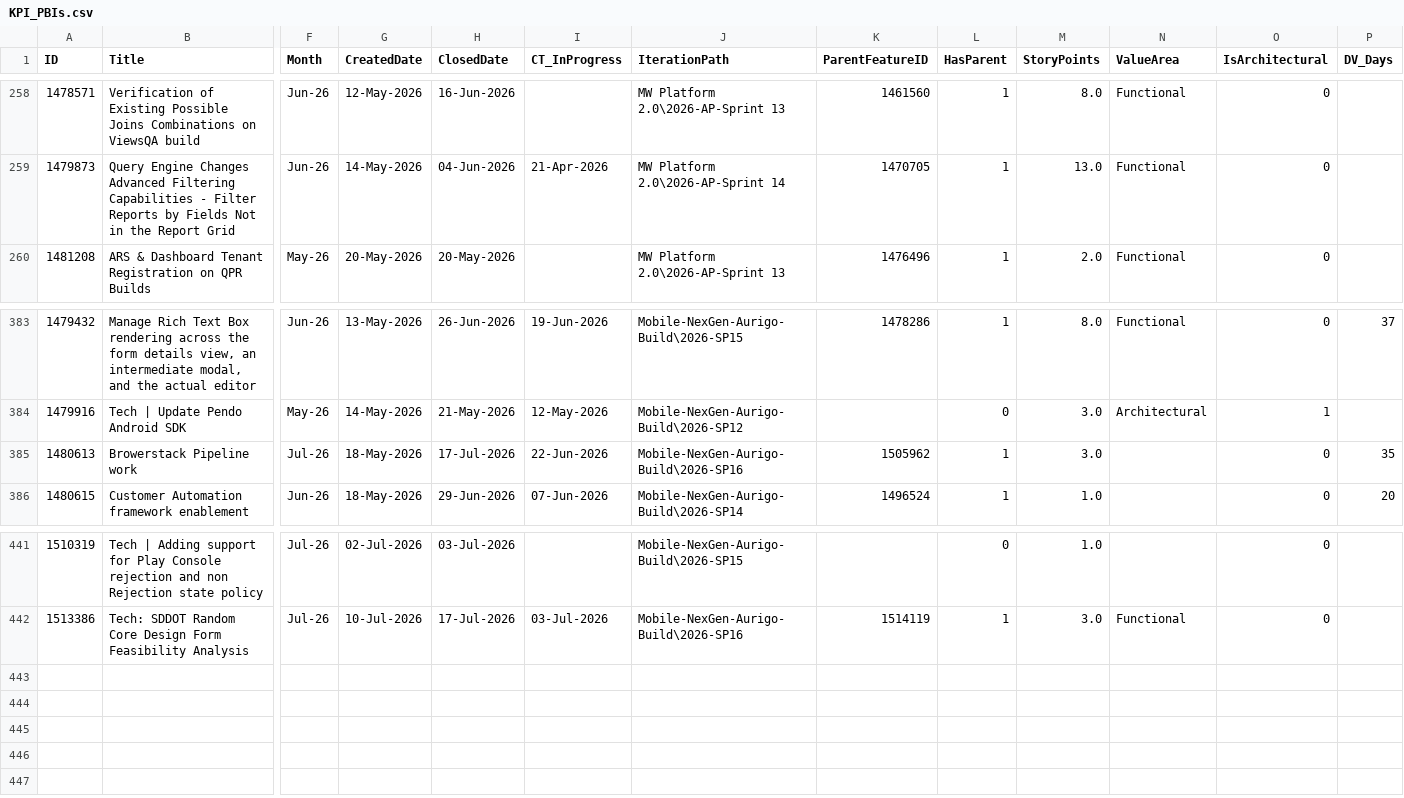
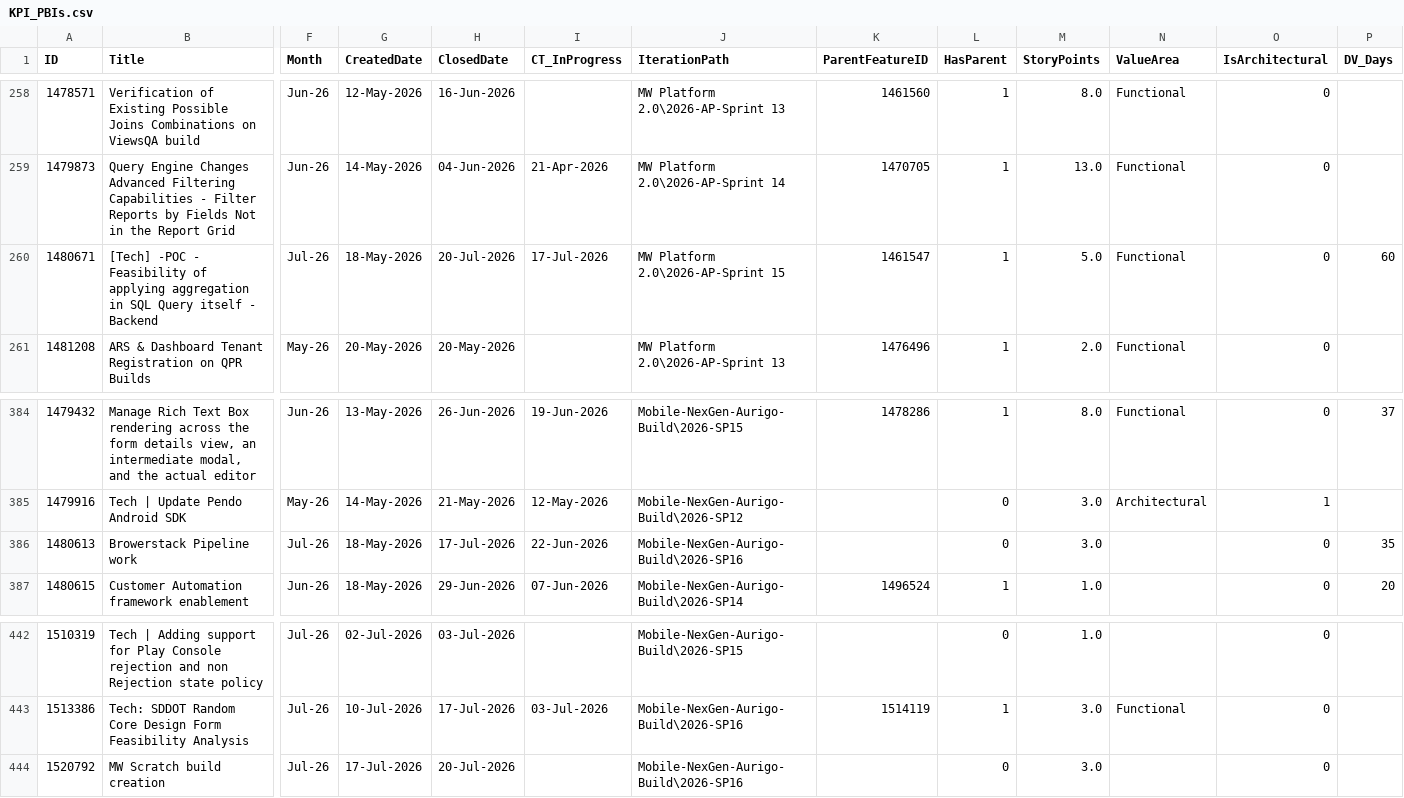
Before and after one commit to manishwali/Experiment, a CSV file: KPI_PBIs.csv, drawn as a sheet; only a part is shown, gaps mark what is left out; addresses are those after the commit; rows hold the shown columns only; the diff names each change by its address in the sheet, - before the commit and + after, or states it on an @@ line.

```diff
--- a/KPI_PBIs.csv
+++ b/KPI_PBIs.csv
+row 260: 1480671 | [Tech] -POC - Feasibility of applying aggregation in SQL Query itself - Backend | Jul-26 | 18-May-2026 | 20-Jul-2026 | 17-Jul-2026 | MW Platform 2.0\2026-AP-Sprint 15 | 1461547 | 1 | 5.0 | Functional | 0 | 60
-K386 (ParentFeatureID): 1505962
+K386 (ParentFeatureID): (empty)
-L386 (HasParent): 1
+L386 (HasParent): 0
+row 444: 1520792 | MW Scratch build creation | Jul-26 | 17-Jul-2026 | 20-Jul-2026 |  | Mobile-NexGen-Aurigo-Build\2026-SP16 |  | 0 | 3.0 |  | 0
```
Also changed, not shown: KPI_Bugs.csv.
